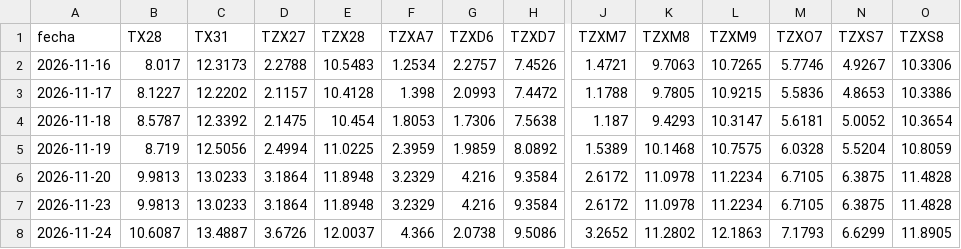
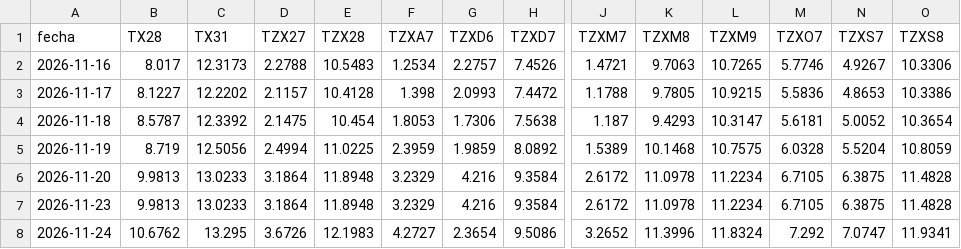
Before and after one commit to datamiazzo-2026/datos-publicos, a CSV file: respaldo/bonos_cer.csv, drawn as a sheet; only a part is shown, gaps mark what is left out; the diff names each change by its address in the sheet, - before the commit and + after, or states it on an @@ line.

```diff
--- a/respaldo/bonos_cer.csv
+++ b/respaldo/bonos_cer.csv
-B8 (TX28): 10.6087
+B8 (TX28): 10.6762
-C8 (TX31): 13.4887
+C8 (TX31): 13.295
-E8 (TZX28): 12.0037
+E8 (TZX28): 12.1983
-F8 (TZXA7): 4.366
+F8 (TZXA7): 4.2727
-G8 (TZXD6): 2.0738
+G8 (TZXD6): 2.3654
-K8 (TZXM8): 11.2802
+K8 (TZXM8): 11.3996
-L8 (TZXM9): 12.1863
+L8 (TZXM9): 11.8324
-M8 (TZXO7): 7.1793
+M8 (TZXO7): 7.292
-N8 (TZXS7): 6.6299
+N8 (TZXS7): 7.0747
-O8 (TZXS8): 11.8905
+O8 (TZXS8): 11.9341
```
Also changed, not shown: respaldo/bonos_cer_largos.csv, respaldo/bonos_dollar_linked.csv, 16 other files.
